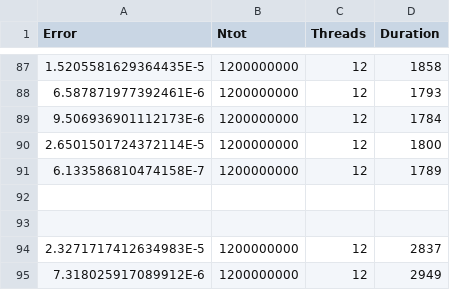
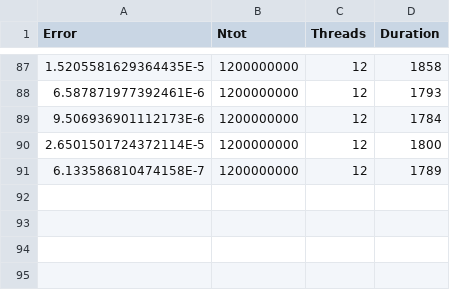
Before and after one commit to 00David1/prog_avancee2, a CSV file: data/Pi_scal_forte_G26_8c.csv (was out/production/distributedMC_step1_javaSocket/data/Pi_scal_forte_G21_12c.csv), drawn as a sheet; only a part is shown, gaps mark what is left out; the diff names each change by its address in the sheet, - before the commit and + after, or states it on an @@ line.

```diff
--- a/out/production/distributedMC_step1_javaSocket/data/Pi_scal_forte_G21_12c.csv
+++ b/data/Pi_scal_forte_G26_8c.csv
-row 92: (empty)
-row 93: (empty)
-row 94: 2.3271717412634983E-5 | 1200000000 | 12 | 2837
-row 95: 7.318025917089912E-6 | 1200000000 | 12 | 2949
```
Also changed, not shown: 38 other files.
